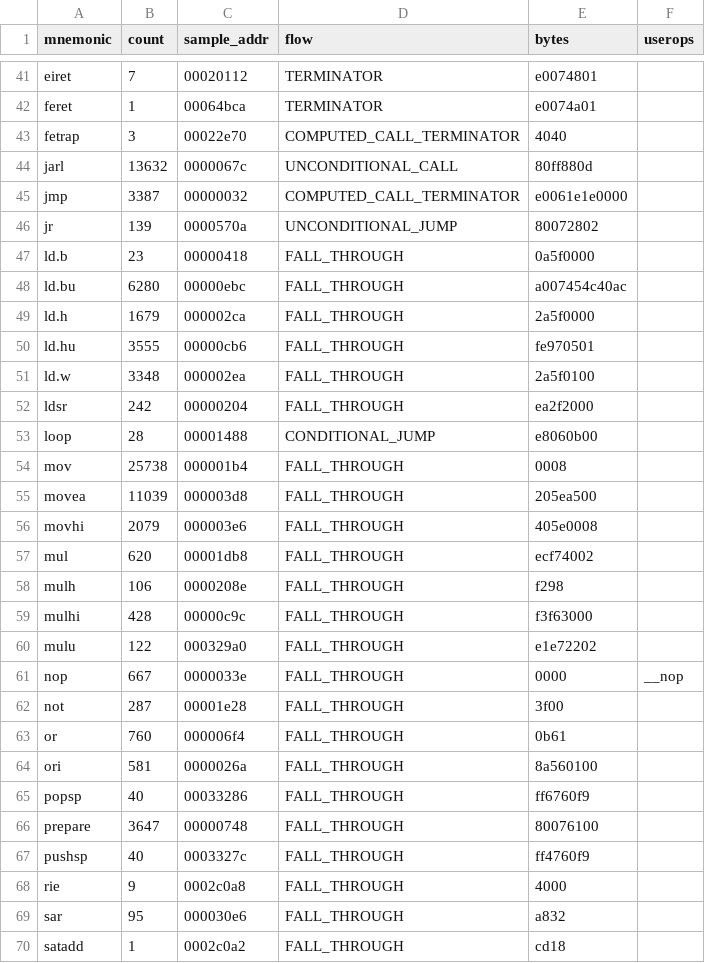
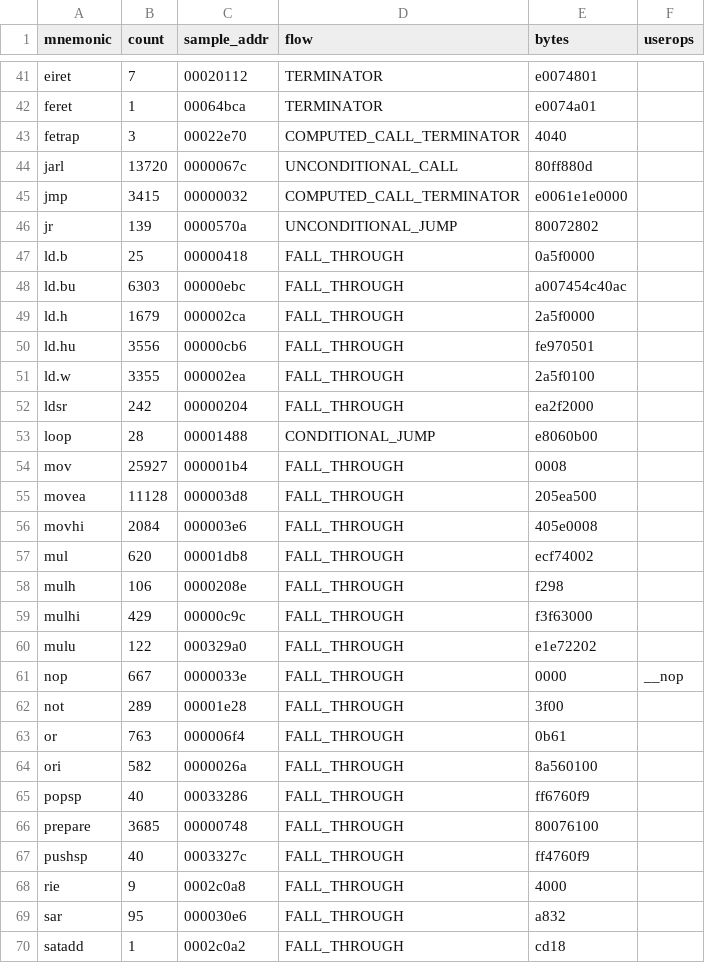
Before and after one commit to kaikozlov/ghidra_rh850, a CSV file: data/instruction_inventory.csv, drawn as a sheet; only a part is shown, gaps mark what is left out; the diff covers the shown part only.

```diff
--- a/data/instruction_inventory.csv
+++ b/data/instruction_inventory.csv
@@ -43,25 +43,25 @@ feret,1,00064bca,TERMINATOR,e0074a01,
 fetrap,3,00022e70,COMPUTED_CALL_TERMINATOR,4040,
-jarl,13632,0000067c,UNCONDITIONAL_CALL,80ff880d,
-jmp,3387,00000032,COMPUTED_CALL_TERMINATOR,e0061e1e0000,
+jarl,13720,0000067c,UNCONDITIONAL_CALL,80ff880d,
+jmp,3415,00000032,COMPUTED_CALL_TERMINATOR,e0061e1e0000,
 jr,139,0000570a,UNCONDITIONAL_JUMP,80072802,
-ld.b,23,00000418,FALL_THROUGH,0a5f0000,
-ld.bu,6280,00000ebc,FALL_THROUGH,a007454c40ac,
+ld.b,25,00000418,FALL_THROUGH,0a5f0000,
+ld.bu,6303,00000ebc,FALL_THROUGH,a007454c40ac,
 ld.h,1679,000002ca,FALL_THROUGH,2a5f0000,
-ld.hu,3555,00000cb6,FALL_THROUGH,fe970501,
-ld.w,3348,000002ea,FALL_THROUGH,2a5f0100,
+ld.hu,3556,00000cb6,FALL_THROUGH,fe970501,
+ld.w,3355,000002ea,FALL_THROUGH,2a5f0100,
 ldsr,242,00000204,FALL_THROUGH,ea2f2000,
 loop,28,00001488,CONDITIONAL_JUMP,e8060b00,
-mov,25738,000001b4,FALL_THROUGH,0008,
-movea,11039,000003d8,FALL_THROUGH,205ea500,
-movhi,2079,000003e6,FALL_THROUGH,405e0008,
+mov,25927,000001b4,FALL_THROUGH,0008,
+movea,11128,000003d8,FALL_THROUGH,205ea500,
+movhi,2084,000003e6,FALL_THROUGH,405e0008,
 mul,620,00001db8,FALL_THROUGH,ecf74002,
 mulh,106,0000208e,FALL_THROUGH,f298,
-mulhi,428,00000c9c,FALL_THROUGH,f3f63000,
+mulhi,429,00000c9c,FALL_THROUGH,f3f63000,
 mulu,122,000329a0,FALL_THROUGH,e1e72202,
 nop,667,0000033e,FALL_THROUGH,0000,__nop
-not,287,00001e28,FALL_THROUGH,3f00,
-or,760,000006f4,FALL_THROUGH,0b61,
-ori,581,0000026a,FALL_THROUGH,8a560100,
+not,289,00001e28,FALL_THROUGH,3f00,
+or,763,000006f4,FALL_THROUGH,0b61,
+ori,582,0000026a,FALL_THROUGH,8a560100,
 popsp,40,00033286,FALL_THROUGH,ff6760f9,
-prepare,3647,00000748,FALL_THROUGH,80076100,
+prepare,3685,00000748,FALL_THROUGH,80076100,
 pushsp,40,0003327c,FALL_THROUGH,ff4760f9,
```
Also changed, not shown: 31 edited cells elsewhere in this file, 19 other files.
